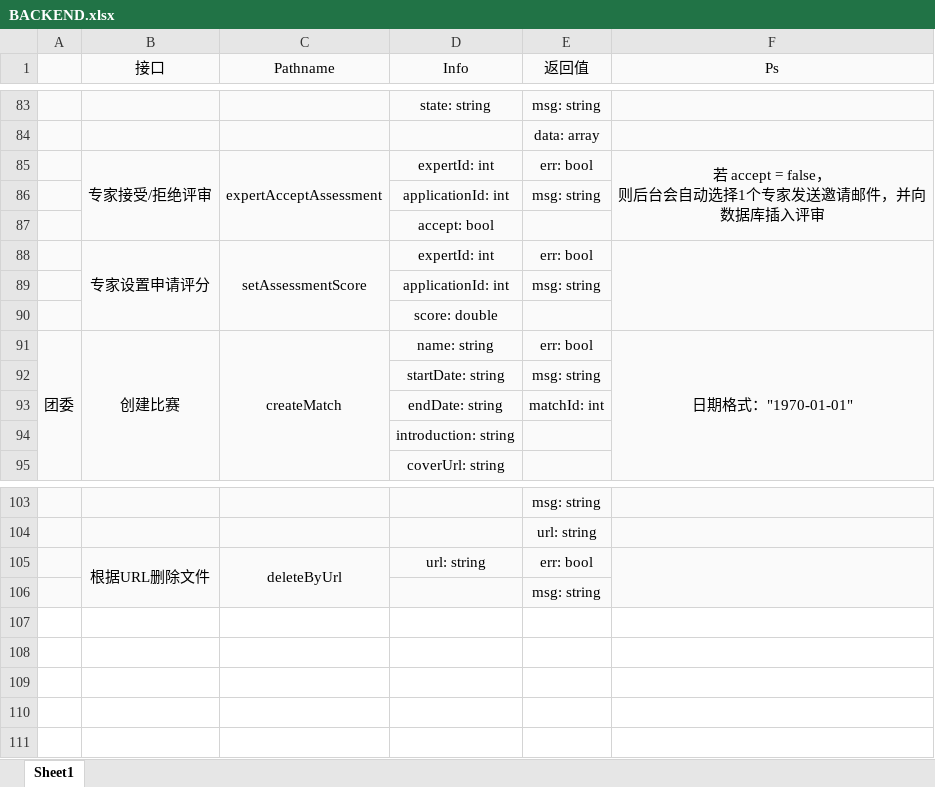
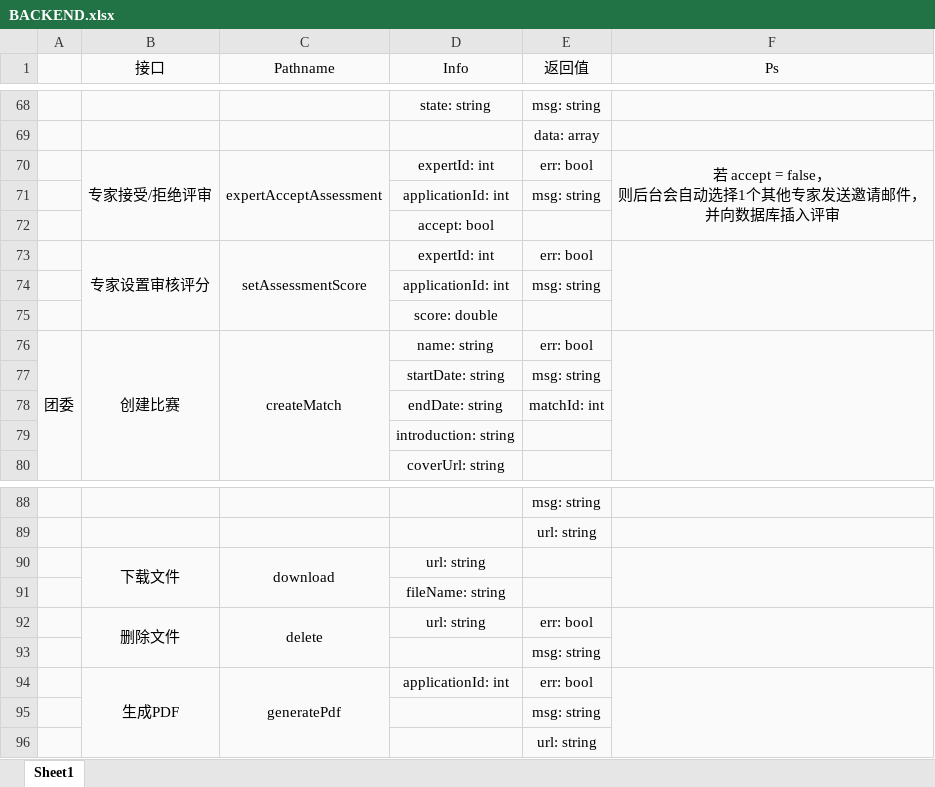
Before and after one commit to relic-dyebt/white-give, an Excel workbook: BACKEND.xlsx, sheet Sheet1, drawn as a sheet; only a part is shown, gaps mark what is left out; values as stored, in another font and other column widths than the file's, no borders; addresses are those after the commit; the diff covers the shown part only; the diff names each change by its address in the sheet, - before the commit and + after, or states it on an @@ line.

```diff
--- a/BACKEND.xlsx (sheet Sheet1)
+++ b/BACKEND.xlsx (sheet Sheet1)
-F70 (Ps): …选择1个专家发送…
+F70 (Ps): …选择1个其他专家发送…
-B73 (接口): 专家设置申请评分
+B73 (接口): 专家设置审核评分
-F76 (Ps): 日期格式："1970-01-01"
+F76 (Ps): (empty)
+row 90:  | 下载文件 | download | url: string
+row 91:  |  |  | fileName: string
-B92 (接口): 根据URL删除文件
+B92 (接口): 删除文件
-C92 (Pathname): deleteByUrl
+C92 (Pathname): delete
+row 94:  | 生成PDF | generatePdf | applicationId: int | err: bool
+row 95:  |  |  |  | msg: string
+row 96:  |  |  |  | url: string
```
Also changed, not shown: 15 removed rows and 5 edited cells elsewhere in this sheet, 3 other files.
